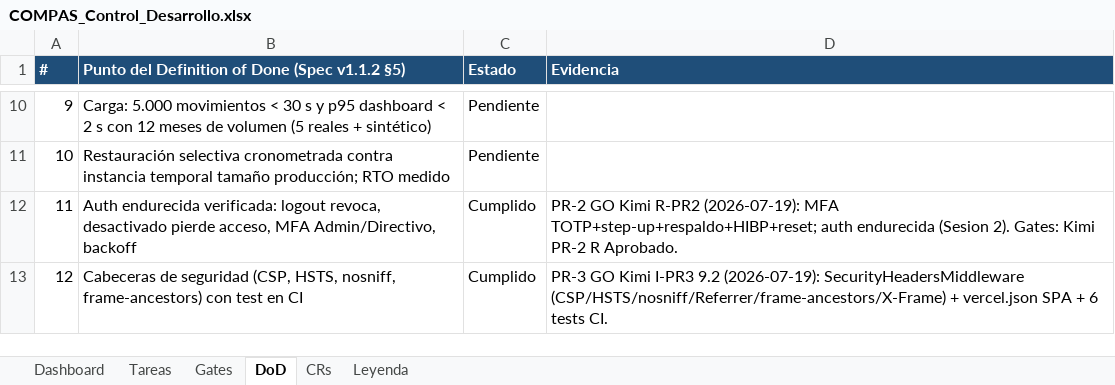
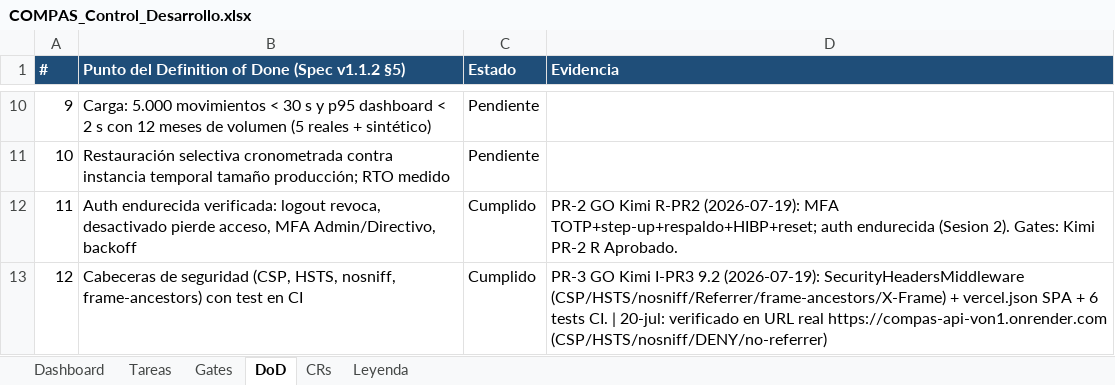
Before and after one commit to RoddosColombia/compas, an Excel workbook: docs/COMPAS_Control_Desarrollo.xlsx, sheet DoD, drawn as a sheet; only a part is shown, gaps mark what is left out; values as stored, in another font and other column widths than the file's, no borders; the diff names each change by its address in the sheet, - before the commit and + after, or states it on an @@ line.

```diff
--- a/docs/COMPAS_Control_Desarrollo.xlsx (sheet DoD)
+++ b/docs/COMPAS_Control_Desarrollo.xlsx (sheet DoD)
-D13 (Evidencia): …tests CI.
+D13 (Evidencia): …tests CI. | 20-jul: verificado en URL real https://compas-api-von1.onrender.com (CSP/HSTS/nosniff/DENY/no-referrer)
```
Also changed, not shown: 1 other file.
